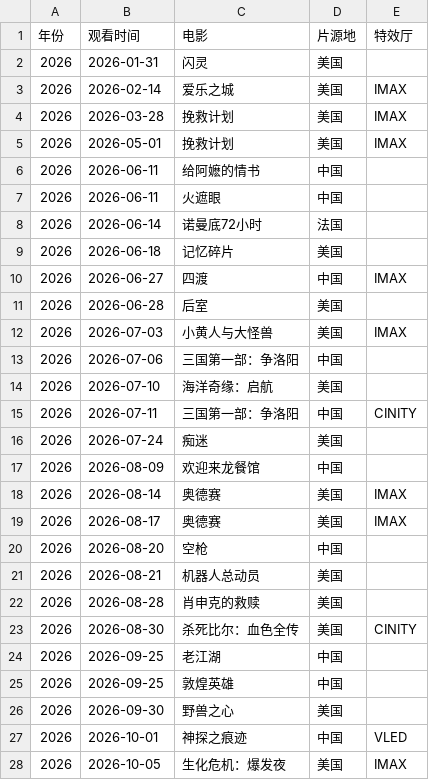
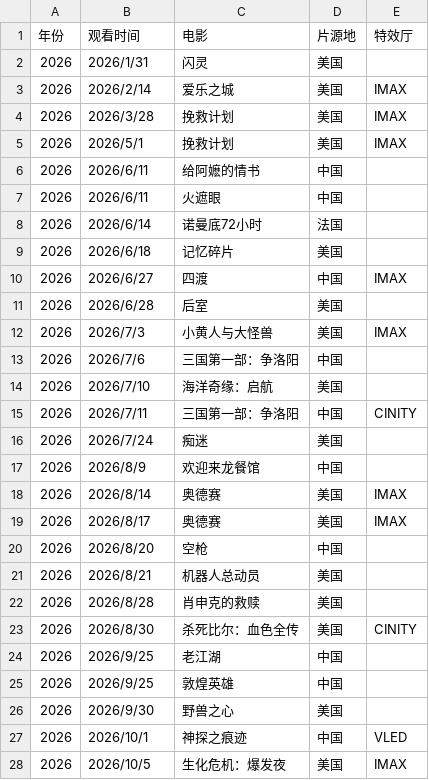
Before and after one commit to Tomhang0918/movie-reports, a CSV file: data/movies.csv, drawn as a sheet.

```diff
--- a/data/movies.csv
+++ b/data/movies.csv
@@ -1,28 +1,28 @@
 年份,观看时间,电影,片源地,特效厅
-2026,2026-01-31,闪灵,美国,
-2026,2026-02-14,爱乐之城,美国,IMAX
-2026,2026-03-28,挽救计划,美国,IMAX
-2026,2026-05-01,挽救计划,美国,IMAX
-2026,2026-06-11,给阿嬷的情书,中国,
-2026,2026-06-11,火遮眼,中国,
-2026,2026-06-14,诺曼底72小时,法国,
-2026,2026-06-18,记忆碎片,美国,
-2026,2026-06-27,四渡,中国,IMAX
-2026,2026-06-28,后室,美国,
-2026,2026-07-03,小黄人与大怪兽,美国,IMAX
-2026,2026-07-06,三国第一部：争洛阳,中国,
-2026,2026-07-10,海洋奇缘：启航,美国,
-2026,2026-07-11,三国第一部：争洛阳,中国,CINITY
-2026,2026-07-24,痴迷,美国,
-2026,2026-08-09,欢迎来龙餐馆,中国,
-2026,2026-08-14,奥德赛,美国,IMAX
-2026,2026-08-17,奥德赛,美国,IMAX
-2026,2026-08-20,空枪,中国,
-2026,2026-08-21,机器人总动员,美国,
-2026,2026-08-28,肖申克的救赎,美国,
-2026,2026-08-30,杀死比尔：血色全传,美国,CINITY
-2026,2026-09-25,老江湖,中国,
-2026,2026-09-25,敦煌英雄,中国,
-2026,2026-09-30,野兽之心,美国,
-2026,2026-10-01,神探之痕迹,中国,VLED
-2026,2026-10-05,生化危机：爆发夜,美国,IMAX
+2026,2026/1/31,闪灵,美国,
+2026,2026/2/14,爱乐之城,美国,IMAX
+2026,2026/3/28,挽救计划,美国,IMAX
+2026,2026/5/1,挽救计划,美国,IMAX
+2026,2026/6/11,给阿嬷的情书,中国,
+2026,2026/6/11,火遮眼,中国,
+2026,2026/6/14,诺曼底72小时,法国,
+2026,2026/6/18,记忆碎片,美国,
+2026,2026/6/27,四渡,中国,IMAX
+2026,2026/6/28,后室,美国,
+2026,2026/7/3,小黄人与大怪兽,美国,IMAX
+2026,2026/7/6,三国第一部：争洛阳,中国,
+2026,2026/7/10,海洋奇缘：启航,美国,
+2026,2026/7/11,三国第一部：争洛阳,中国,CINITY
+2026,2026/7/24,痴迷,美国,
+2026,2026/8/9,欢迎来龙餐馆,中国,
+2026,2026/8/14,奥德赛,美国,IMAX
+2026,2026/8/17,奥德赛,美国,IMAX
+2026,2026/8/20,空枪,中国,
+2026,2026/8/21,机器人总动员,美国,
+2026,2026/8/28,肖申克的救赎,美国,
+2026,2026/8/30,杀死比尔：血色全传,美国,CINITY
+2026,2026/9/25,老江湖,中国,
+2026,2026/9/25,敦煌英雄,中国,
+2026,2026/9/30,野兽之心,美国,
+2026,2026/10/1,神探之痕迹,中国,VLED
+2026,2026/10/5,生化危机：爆发夜,美国,IMAX
```
Also changed, not shown: 34 other files.
